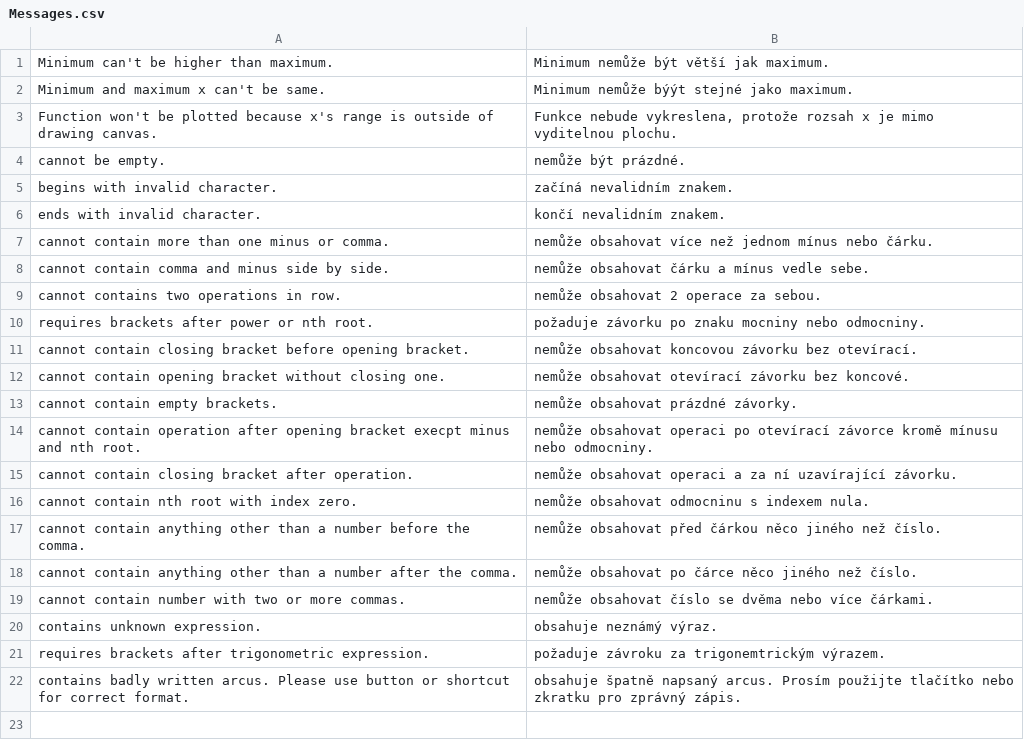
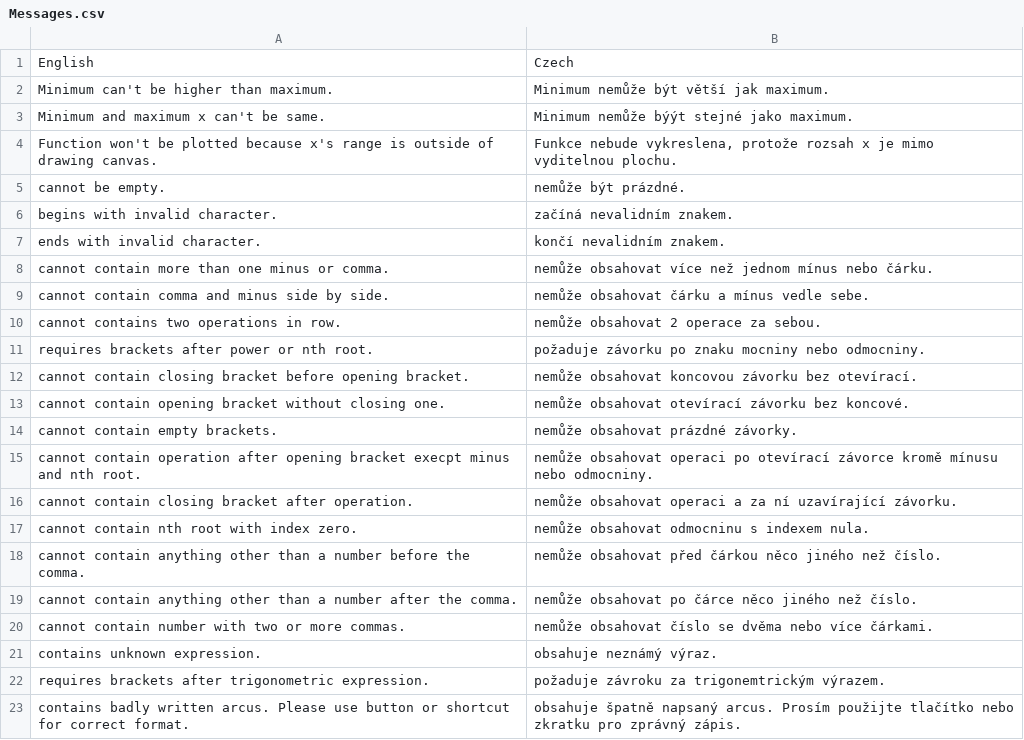
Before and after one commit to Jan-Sandr/Grafer, a CSV file: Data/Messages.csv, drawn as a sheet; the diff names each change by its address in the sheet, - before the commit and + after, or states it on an @@ line.

```diff
--- a/Data/Messages.csv
+++ b/Data/Messages.csv
+row 1: English | Czech
```
Also changed, not shown: 6 other files.
